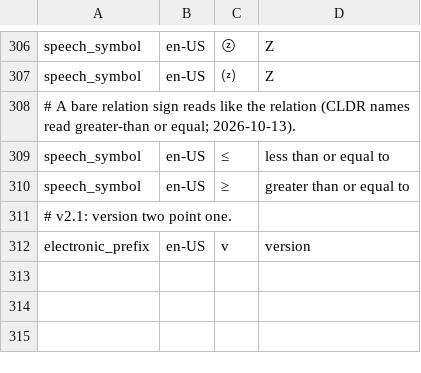
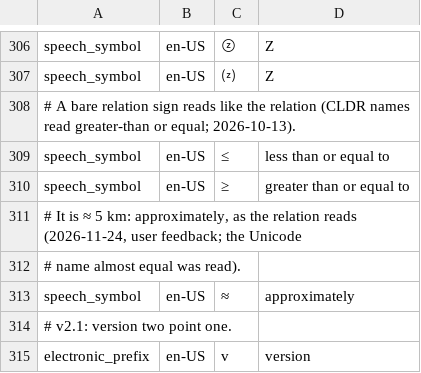
Before and after one commit to hunydev/tts-text-frontend, a TSV file: resources/languages/en-US/rules/speech.tsv, drawn as a sheet; only a part is shown, gaps mark what is left out; the diff names each change by its address in the sheet, - before the commit and + after, or states it on an @@ line.

```diff
--- a/resources/languages/en-US/rules/speech.tsv
+++ b/resources/languages/en-US/rules/speech.tsv
+row 311: # It is ≈ 5 km: approximately, as the relation reads (2026-11-24, user feedback; the Unicode
+row 312: # name almost equal was read).
+row 313: speech_symbol | en-US | ≈ | approximately
```
Also changed, not shown: resources/languages/en-US/rules/abbreviations.tsv, resources/languages/en-US/rules/currencies.tsv, 13 other files.
